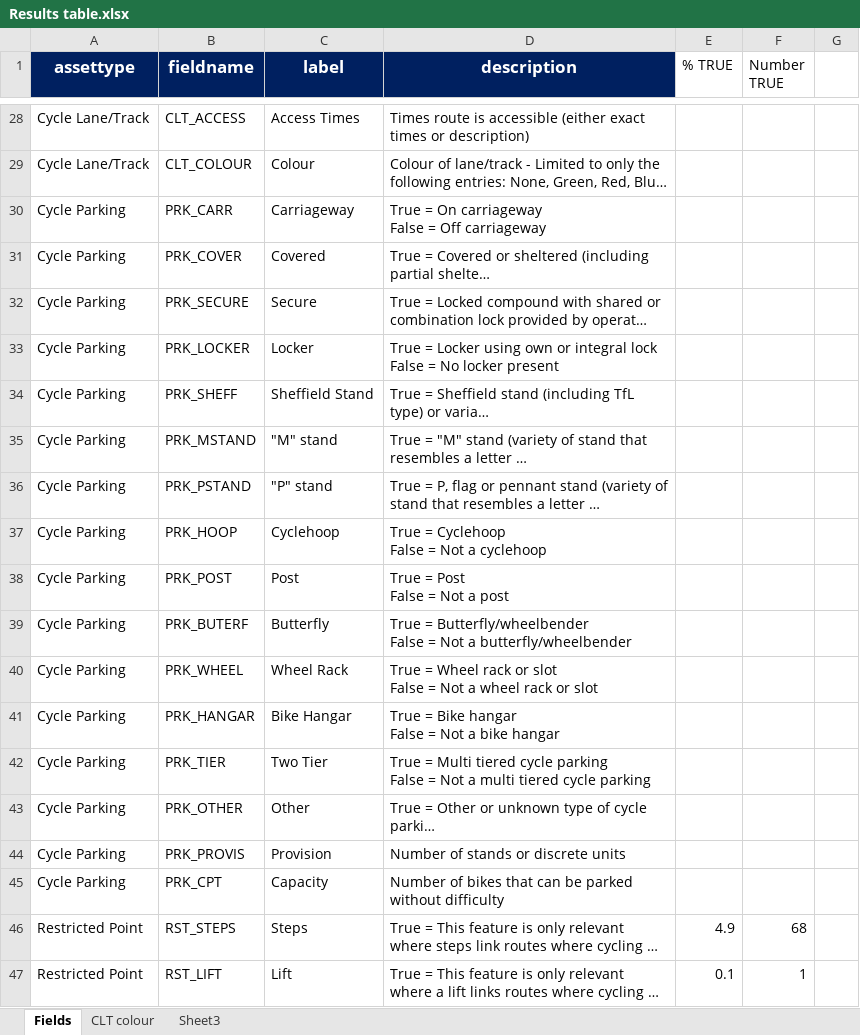
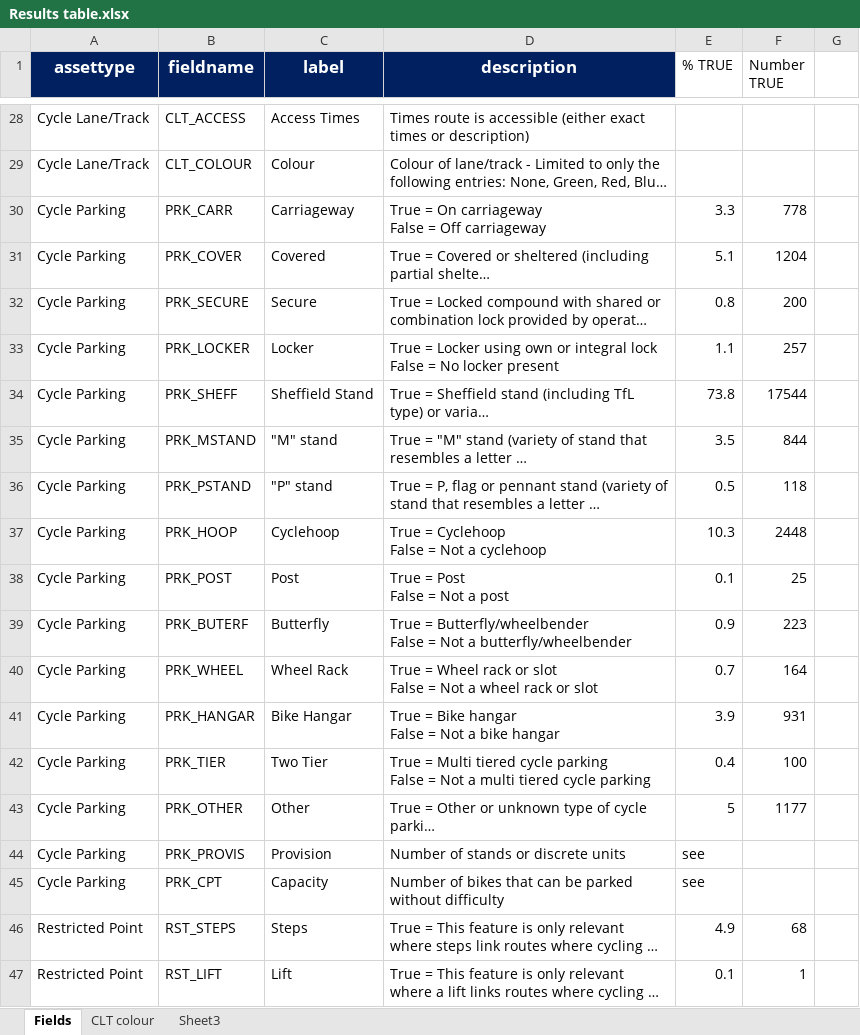
Before and after one commit to PublicHealthDataGeek/Diss, an Excel workbook: Results table.xlsx, sheet Fields, drawn as a sheet; only a part is shown, gaps mark what is left out; long unchanged cells end in …; values as stored, in another font and other column widths than the file's, no borders; the diff names each change by its address in the sheet, - before the commit and + after, or states it on an @@ line.

```diff
--- a/Results table.xlsx (sheet Fields)
+++ b/Results table.xlsx (sheet Fields)
-E30 (% TRUE): (empty)
+E30 (% TRUE): 3.3
-F30 (Number TRUE): (empty)
+F30 (Number TRUE): 778
-E31 (% TRUE): (empty)
+E31 (% TRUE): 5.1
-F31 (Number TRUE): (empty)
+F31 (Number TRUE): 1204
-E32 (% TRUE): (empty)
+E32 (% TRUE): 0.8
-F32 (Number TRUE): (empty)
+F32 (Number TRUE): 200
-E33 (% TRUE): (empty)
+E33 (% TRUE): 1.1
-F33 (Number TRUE): (empty)
+F33 (Number TRUE): 257
-E34 (% TRUE): (empty)
+E34 (% TRUE): 73.8
-F34 (Number TRUE): (empty)
+F34 (Number TRUE): 17544
-E35 (% TRUE): (empty)
+E35 (% TRUE): 3.5
-F35 (Number TRUE): (empty)
+F35 (Number TRUE): 844
-E36 (% TRUE): (empty)
+E36 (% TRUE): 0.5
-F36 (Number TRUE): (empty)
+F36 (Number TRUE): 118
-E37 (% TRUE): (empty)
+E37 (% TRUE): 10.3
-F37 (Number TRUE): (empty)
+F37 (Number TRUE): 2448
-E38 (% TRUE): (empty)
+E38 (% TRUE): 0.1
-F38 (Number TRUE): (empty)
+F38 (Number TRUE): 25
-E39 (% TRUE): (empty)
+E39 (% TRUE): 0.9
-F39 (Number TRUE): (empty)
+F39 (Number TRUE): 223
-E40 (% TRUE): (empty)
+E40 (% TRUE): 0.7
-F40 (Number TRUE): (empty)
+F40 (Number TRUE): 164
-E41 (% TRUE): (empty)
+E41 (% TRUE): 3.9
-F41 (Number TRUE): (empty)
+F41 (Number TRUE): 931
-E42 (% TRUE): (empty)
+E42 (% TRUE): 0.4
-F42 (Number TRUE): (empty)
+F42 (Number TRUE): 100
-E43 (% TRUE): (empty)
+E43 (% TRUE): 5
-F43 (Number TRUE): (empty)
+F43 (Number TRUE): 1177
-E44:E45 (% TRUE): (empty)
+E44:E45 (% TRUE): see
```
Also changed, not shown: 9 other files.
